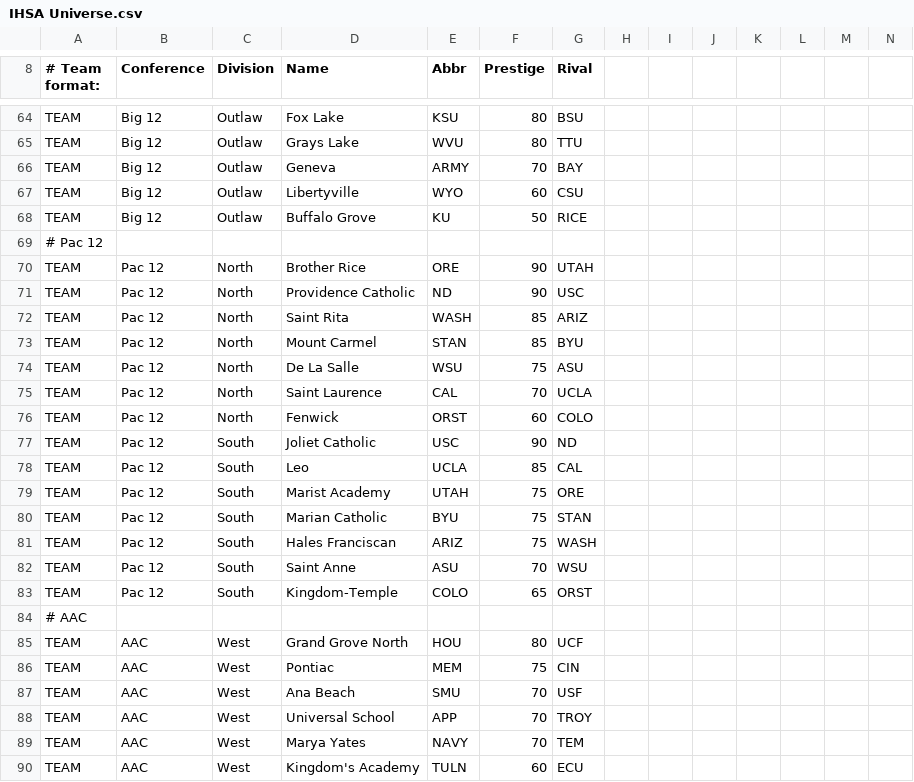
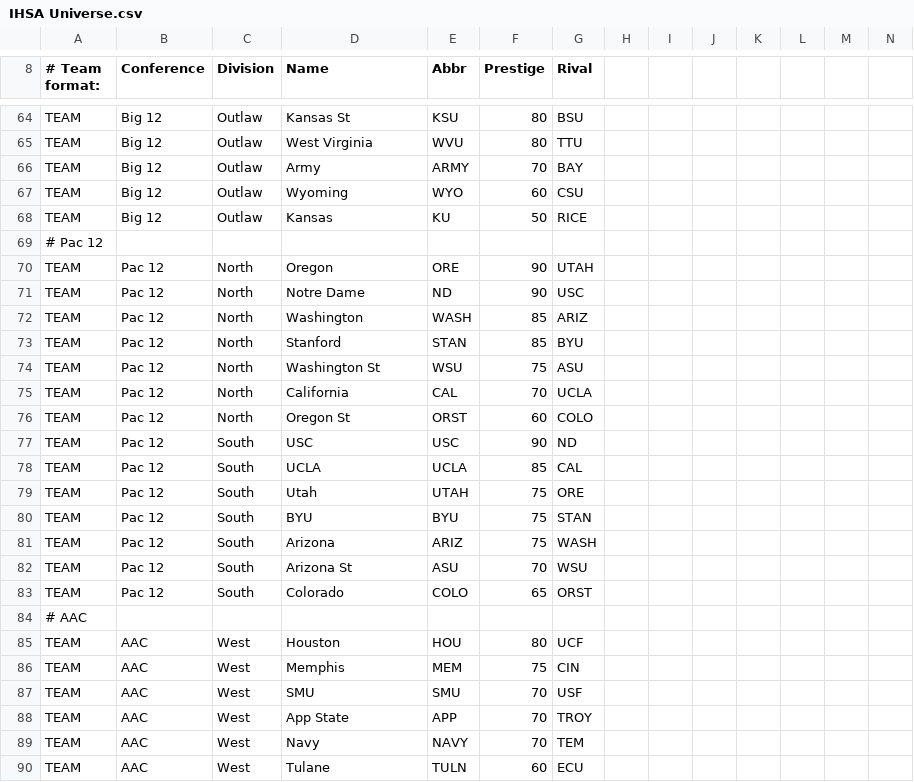
Before and after one commit to herelieszay/CBFII, a CSV file: IHSA Universe.csv, drawn as a sheet; only a part is shown, gaps mark what is left out; the diff covers the shown part only; the diff names each change by its address in the sheet, - before the commit and + after, or states it on an @@ line.

```diff
--- a/IHSA Universe.csv
+++ b/IHSA Universe.csv
-D64 (Name): Fox Lake
+D64 (Name): Kansas St
-D65 (Name): Grays Lake
+D65 (Name): West Virginia
-D66 (Name): Geneva
+D66 (Name): Army
-D67 (Name): Libertyville
+D67 (Name): Wyoming
-D68 (Name): Buffalo Grove
+D68 (Name): Kansas
-D70 (Name): Brother Rice
+D70 (Name): Oregon
-D71 (Name): Providence Catholic
+D71 (Name): Notre Dame
-D72 (Name): Saint Rita
+D72 (Name): Washington
-D73 (Name): Mount Carmel
+D73 (Name): Stanford
-D74 (Name): De La Salle
+D74 (Name): Washington St
-D75 (Name): Saint Laurence
+D75 (Name): California
-D76 (Name): Fenwick
+D76 (Name): Oregon St
-D77 (Name): Joliet Catholic
+D77 (Name): USC
-D78 (Name): Leo
+D78 (Name): UCLA
-D79 (Name): Marist Academy
+D79 (Name): Utah
-D80 (Name): Marian Catholic
+D80 (Name): BYU
-D81 (Name): Hales Franciscan
+D81 (Name): Arizona
-D82 (Name): Saint Anne
+D82 (Name): Arizona St
-D83 (Name): Kingdom-Temple
+D83 (Name): Colorado
-D85 (Name): Grand Grove North
+D85 (Name): Houston
-D86 (Name): Pontiac
+D86 (Name): Memphis
-D87 (Name): Ana Beach
+D87 (Name): SMU
-D88 (Name): Universal School
+D88 (Name): App State
-D89 (Name): Marya Yates
+D89 (Name): Navy
-D90 (Name): Kingdom's Academy
+D90 (Name): Tulane
```
Also changed, not shown: 60 edited cells elsewhere in this file.
